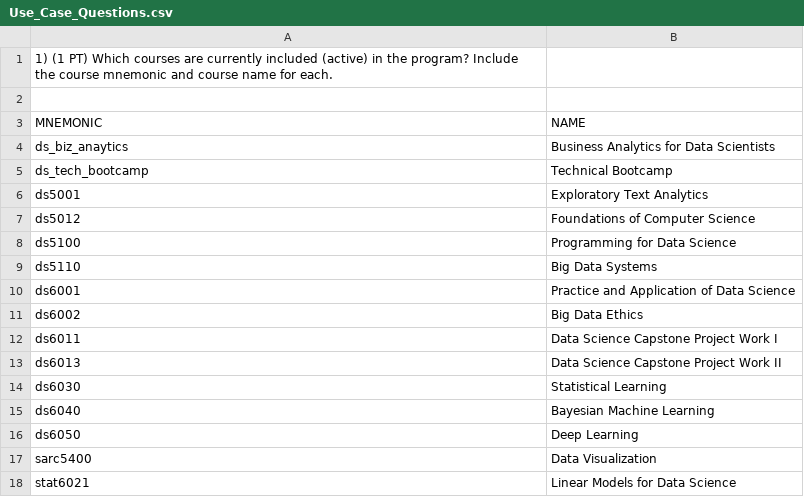
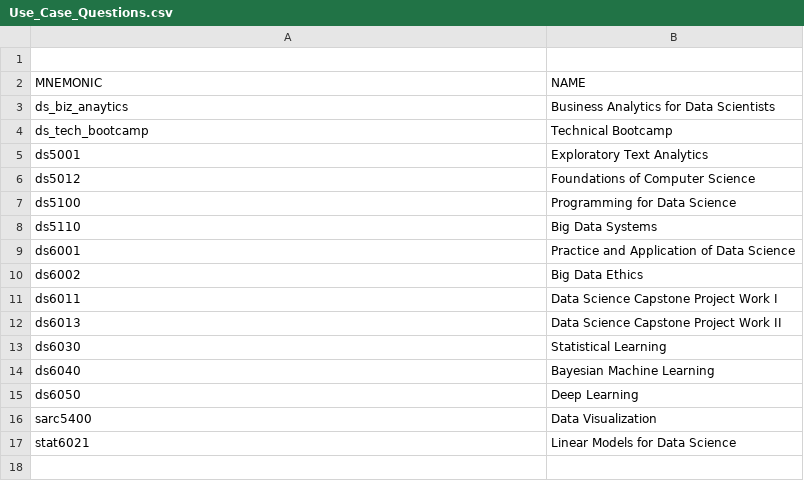
Before and after one commit to rgao77/tzs5dd_database_lab, a CSV file: ERD/Use_Case_Questions.csv, drawn as a sheet.

Commit message:
Update Use_Case_Questions.csv

```diff
--- a/ERD/Use_Case_Questions.csv
+++ b/ERD/Use_Case_Questions.csv
@@ -1,2 +1 @@
-1) (1 PT) Which courses are currently included (active) in the program? Include the course mnemonic and course name for each.
 
```
